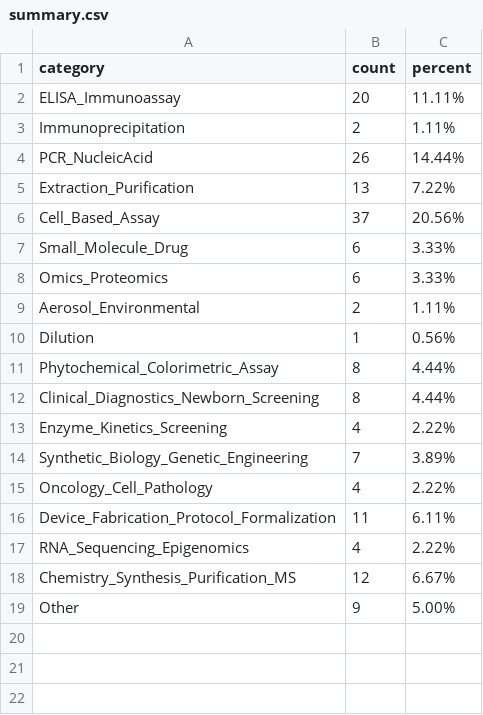
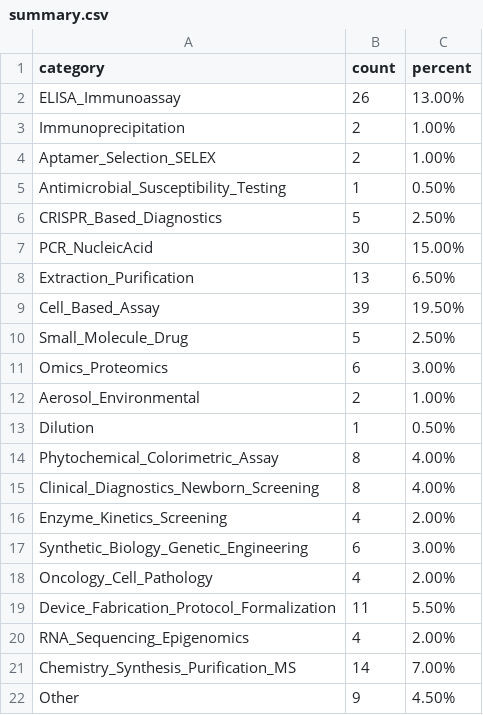
Before and after one commit to sm7313617-create/bioscript-assay-classifier, a CSV file: output/summary.csv, drawn as a sheet.

```diff
--- a/output/summary.csv
+++ b/output/summary.csv
@@ -1,19 +1,22 @@
 category,count,percent
-ELISA_Immunoassay,20,11.11%
-Immunoprecipitation,2,1.11%
-PCR_NucleicAcid,26,14.44%
-Extraction_Purification,13,7.22%
-Cell_Based_Assay,37,20.56%
-Small_Molecule_Drug,6,3.33%
-Omics_Proteomics,6,3.33%
-Aerosol_Environmental,2,1.11%
-Dilution,1,0.56%
-Phytochemical_Colorimetric_Assay,8,4.44%
-Clinical_Diagnostics_Newborn_Screening,8,4.44%
-Enzyme_Kinetics_Screening,4,2.22%
-Synthetic_Biology_Genetic_Engineering,7,3.89%
-Oncology_Cell_Pathology,4,2.22%
-Device_Fabrication_Protocol_Formalization,11,6.11%
-RNA_Sequencing_Epigenomics,4,2.22%
-Chemistry_Synthesis_Purification_MS,12,6.67%
-Other,9,5.00%
+ELISA_Immunoassay,26,13.00%
+Immunoprecipitation,2,1.00%
+Aptamer_Selection_SELEX,2,1.00%
+Antimicrobial_Susceptibility_Testing,1,0.50%
+CRISPR_Based_Diagnostics,5,2.50%
+PCR_NucleicAcid,30,15.00%
+Extraction_Purification,13,6.50%
+Cell_Based_Assay,39,19.50%
+Small_Molecule_Drug,5,2.50%
+Omics_Proteomics,6,3.00%
+Aerosol_Environmental,2,1.00%
+Dilution,1,0.50%
+Phytochemical_Colorimetric_Assay,8,4.00%
+Clinical_Diagnostics_Newborn_Screening,8,4.00%
+Enzyme_Kinetics_Screening,4,2.00%
+Synthetic_Biology_Genetic_Engineering,6,3.00%
+Oncology_Cell_Pathology,4,2.00%
+Device_Fabrication_Protocol_Formalization,11,5.50%
+RNA_Sequencing_Epigenomics,4,2.00%
+Chemistry_Synthesis_Purification_MS,14,7.00%
+Other,9,4.50%
```
Also changed, not shown: output/audit_trail.csv, 5 other files.
